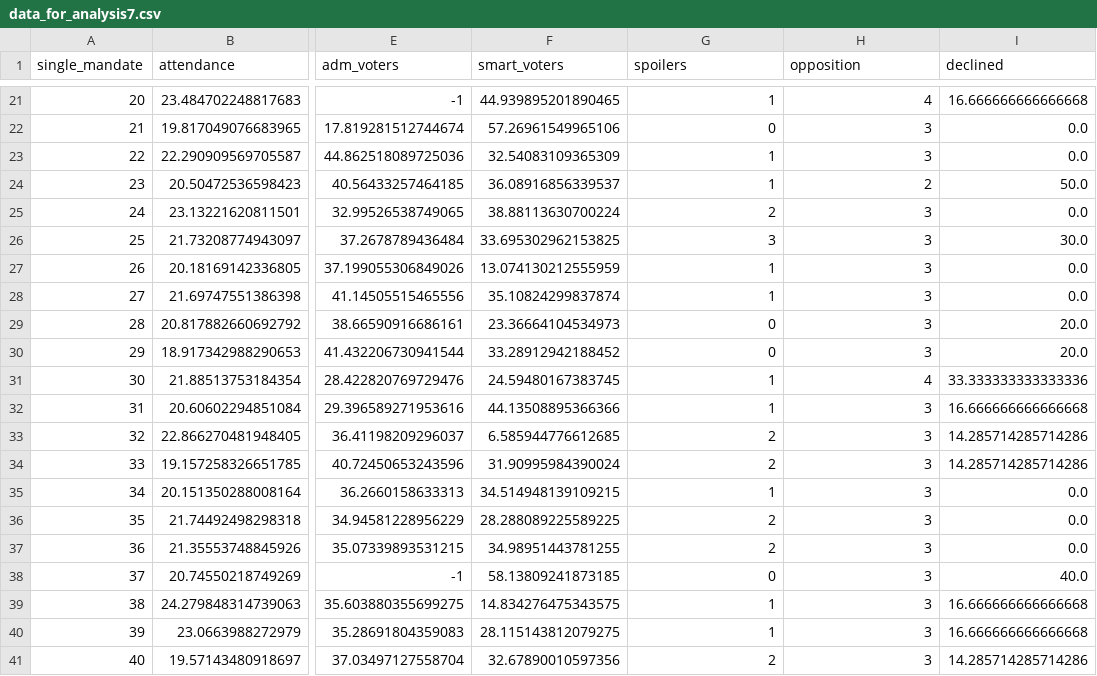
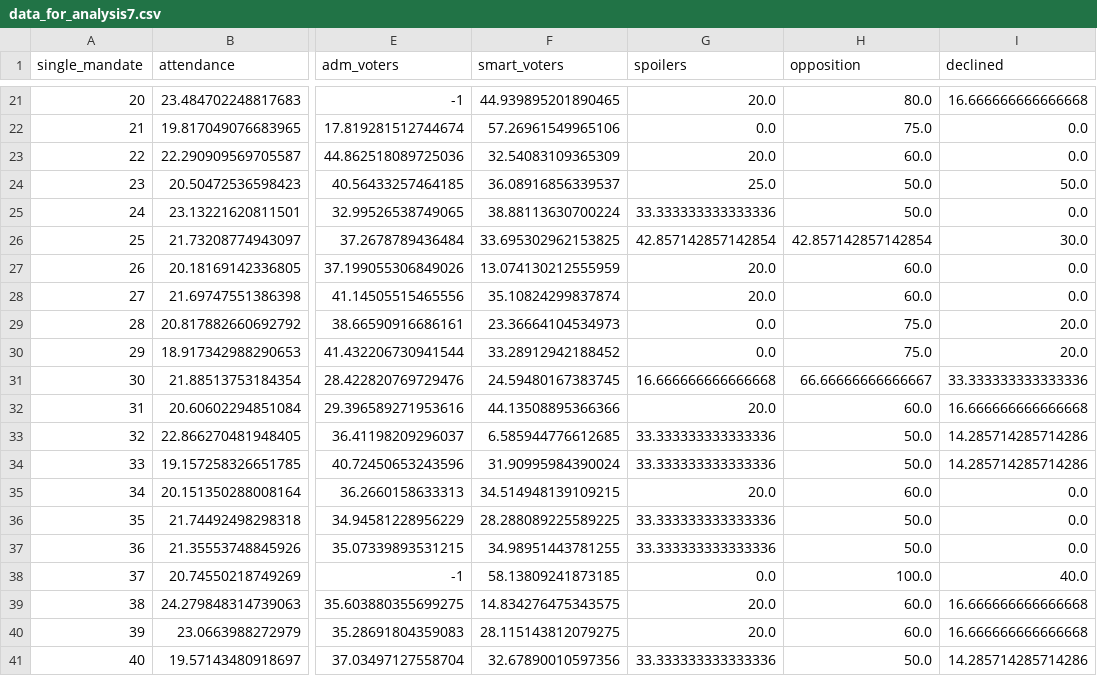
Before and after one commit to blueflyingpanda/ElectionsResearch, a CSV file: mosgorduma/data_for_analysis7.csv, drawn as a sheet; only a part is shown, gaps mark what is left out; the diff covers the shown part only; the diff names each change by its address in the sheet, - before the commit and + after, or states it on an @@ line.

```diff
--- a/mosgorduma/data_for_analysis7.csv
+++ b/mosgorduma/data_for_analysis7.csv
-G21 (spoilers): 1
+G21 (spoilers): 20.0
-H21 (opposition): 4
+H21 (opposition): 80.0
-G22 (spoilers): 0
+G22 (spoilers): 0.0
-H22 (opposition): 3
+H22 (opposition): 75.0
-G23 (spoilers): 1
+G23 (spoilers): 20.0
-H23 (opposition): 3
+H23 (opposition): 60.0
-G24 (spoilers): 1
+G24 (spoilers): 25.0
-H24 (opposition): 2
+H24 (opposition): 50.0
-G25 (spoilers): 2
+G25 (spoilers): 33.333333333333336
-H25 (opposition): 3
+H25 (opposition): 50.0
-G26 (spoilers): 3
+G26 (spoilers): 42.857142857142854
-H26 (opposition): 3
+H26 (opposition): 42.857142857142854
-G27:G28 (spoilers): 1
+G27:G28 (spoilers): 20.0
-H27:H28 (opposition): 3
+H27:H28 (opposition): 60.0
-G29:G30 (spoilers): 0
+G29:G30 (spoilers): 0.0
-H29:H30 (opposition): 3
+H29:H30 (opposition): 75.0
-G31 (spoilers): 1
+G31 (spoilers): 16.666666666666668
-H31 (opposition): 4
+H31 (opposition): 66.66666666666667
-G32 (spoilers): 1
+G32 (spoilers): 20.0
-H32 (opposition): 3
+H32 (opposition): 60.0
-G33:G34 (spoilers): 2
+G33:G34 (spoilers): 33.333333333333336
-H33:H34 (opposition): 3
+H33:H34 (opposition): 50.0
-G35 (spoilers): 1
+G35 (spoilers): 20.0
-H35 (opposition): 3
+H35 (opposition): 60.0
-G36:G37 (spoilers): 2
+G36:G37 (spoilers): 33.333333333333336
-H36:H37 (opposition): 3
+H36:H37 (opposition): 50.0
-G38 (spoilers): 0
+G38 (spoilers): 0.0
-H38 (opposition): 3
+H38 (opposition): 100.0
-G39:G40 (spoilers): 1
+G39:G40 (spoilers): 20.0
-H39:H40 (opposition): 3
+H39:H40 (opposition): 60.0
-G41 (spoilers): 2
+G41 (spoilers): 33.333333333333336
-H41 (opposition): 3
+H41 (opposition): 50.0
```
Also changed, not shown: 48 edited cells elsewhere in this file, meta.csv, 3 other files.
